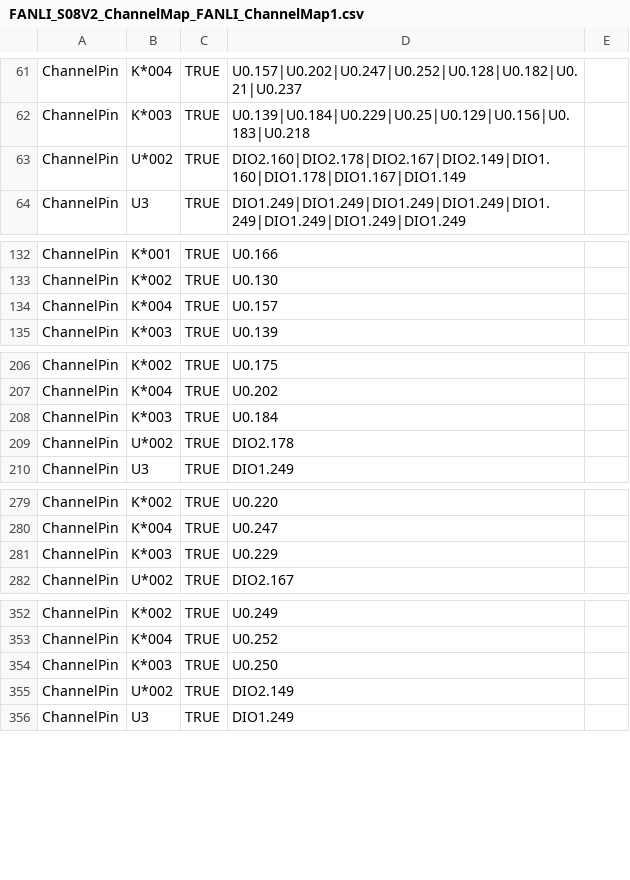
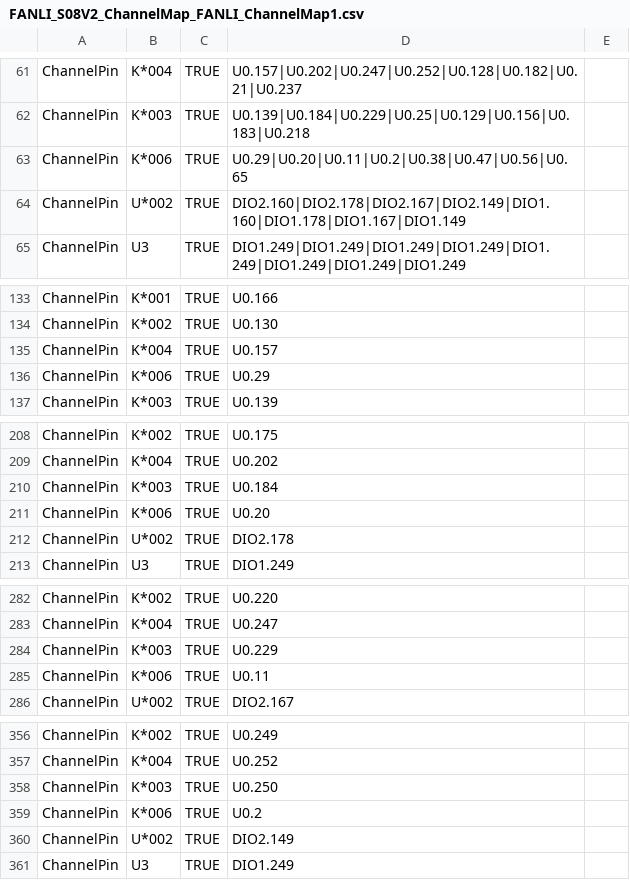
Before and after one commit to lxh0112/FANLI, a CSV file: expert/FANLI_S08V2_ChannelMap_FANLI_ChannelMap1.csv, drawn as a sheet; only a part is shown, gaps mark what is left out; the diff covers the shown part only; the diff names each change by its address in the sheet, - before the commit and + after, or states it on an @@ line.

```diff
--- a/expert/FANLI_S08V2_ChannelMap_FANLI_ChannelMap1.csv
+++ b/expert/FANLI_S08V2_ChannelMap_FANLI_ChannelMap1.csv
+row 63: ChannelPin | K*006 | TRUE | U0.29|U0.20|U0.11|U0.2|U0.38|U0.47|U0.56|U0.65
+row 136: ChannelPin | K*006 | TRUE | U0.29
+row 211: ChannelPin | K*006 | TRUE | U0.20
+row 285: ChannelPin | K*006 | TRUE | U0.11
+row 359: ChannelPin | K*006 | TRUE | U0.2
```
Also changed, not shown: 4 added rows elsewhere in this file, 41 other files.
